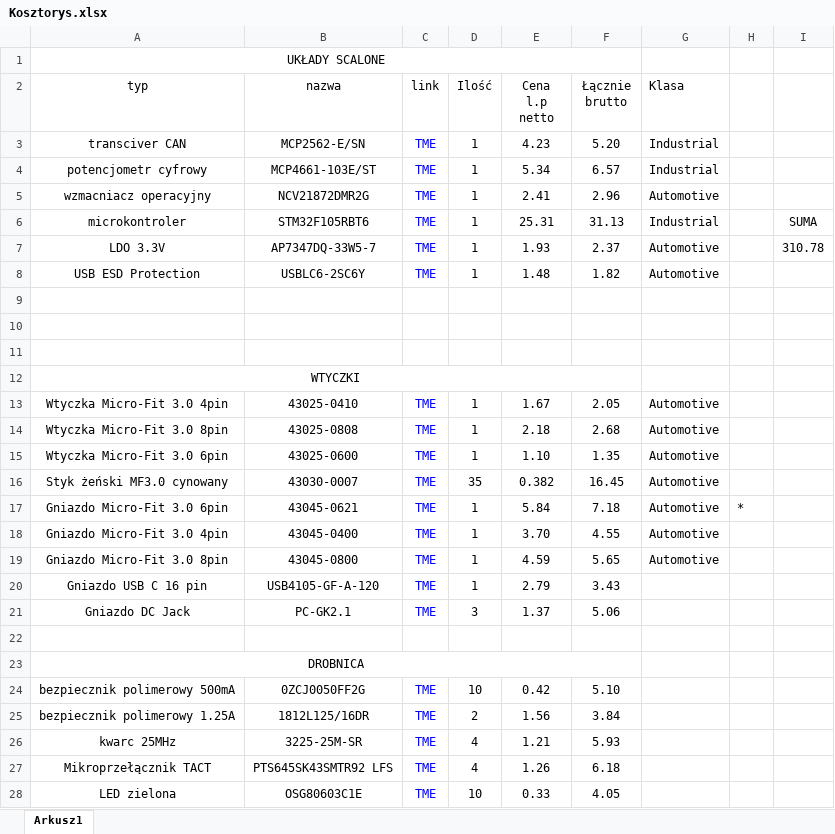
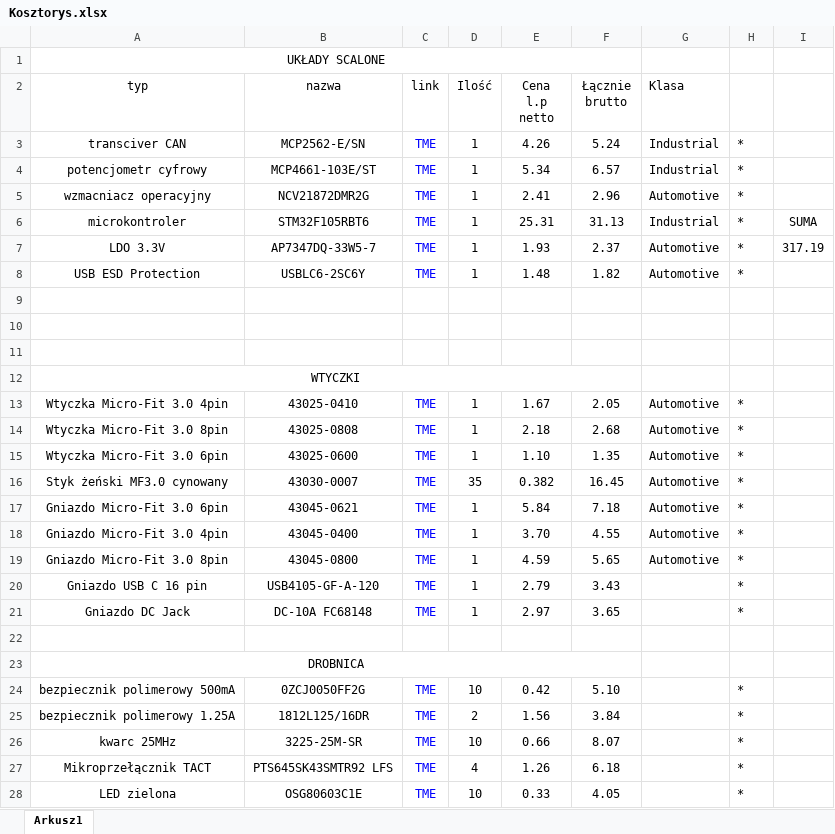
Before and after one commit to MikolajDIY/ForZero, an Excel workbook: Kosztorys.xlsx, sheet Arkusz1, drawn as a sheet; only a part is shown; values as stored, in another font and other column widths than the file's, no borders; the diff covers the shown part only; the diff names each change by its address in the sheet, - before the commit and + after, or states it on an @@ line.

```diff
--- a/Kosztorys.xlsx (sheet Arkusz1)
+++ b/Kosztorys.xlsx (sheet Arkusz1)
-E3 (Cena l.p netto): 4.23
+E3 (Cena l.p netto): 4.26
-F3 (Łącznie brutto): 5.20
+F3 (Łącznie brutto): 5.24
-H3:H8: (empty)
+H3:H8: *
-I7: 310.78
+I7: 317.19
-H13:H16: (empty)
+H13:H16: *
-H18:H21: (empty)
+H18:H21: *
-B21 (nazwa): PC-GK2.1
+B21 (nazwa): DC-10A FC68148
-D21 (Ilość): 3
+D21 (Ilość): 1
-E21 (Cena l.p netto): 1.37
+E21 (Cena l.p netto): 2.97
-F21 (Łącznie brutto): 5.06
+F21 (Łącznie brutto): 3.65
-H24:H28: (empty)
+H24:H28: *
-D26 (Ilość): 4
+D26 (Ilość): 10
-E26 (Cena l.p netto): 1.21
+E26 (Cena l.p netto): 0.66
-F26 (Łącznie brutto): 5.93
+F26 (Łącznie brutto): 8.07
```
Also changed, not shown: 35 edited cells elsewhere in this sheet, 31 other files.
